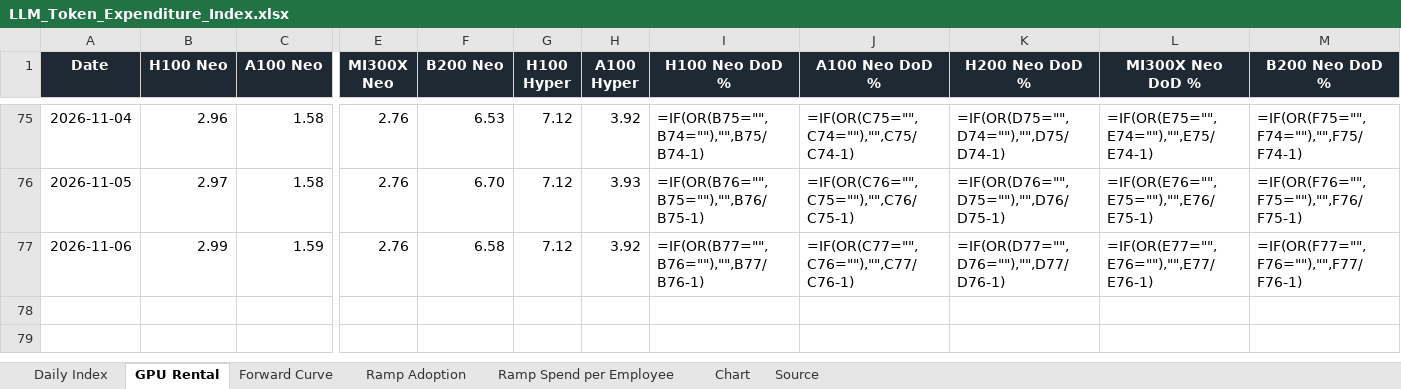
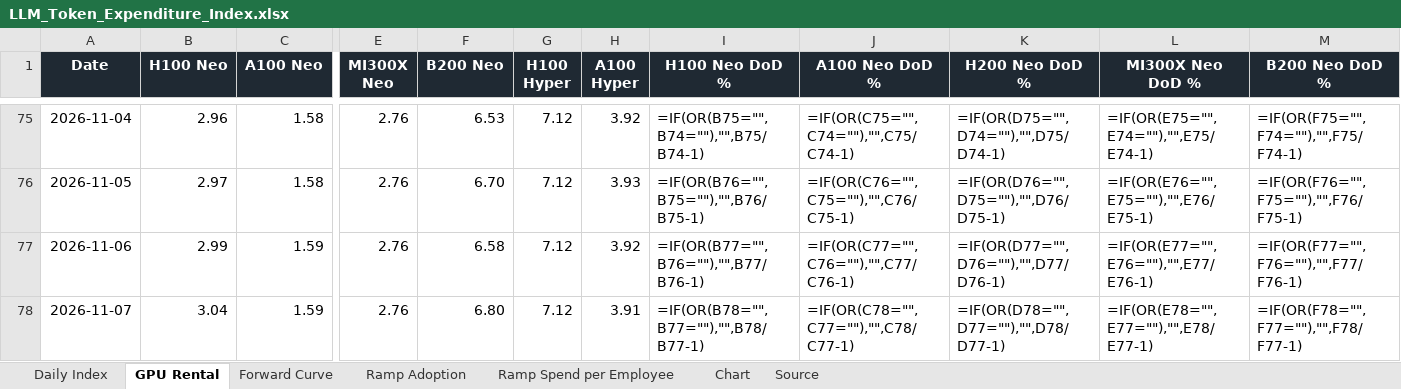
Before and after one commit to xcidjazz/silicon-data-tracker, an Excel workbook: LLM_Token_Expenditure_Index.xlsx, sheet GPU Rental, drawn as a sheet; only a part is shown, gaps mark what is left out; values as stored, in another font and other column widths than the file's, no borders; formulas without a stored value are shown as written; rows hold the shown columns only; the diff names each change by its address in the sheet, - before the commit and + after, or states it on an @@ line.

```diff
--- a/LLM_Token_Expenditure_Index.xlsx (sheet GPU Rental)
+++ b/LLM_Token_Expenditure_Index.xlsx (sheet GPU Rental)
+row 78: 2026-11-07 | 3.04 | 1.59 | 2.76 | 6.80 | 7.12 | 3.91 | =IF(OR(B78="",B77=""),"",B78/B77-1) | =IF(OR(C78="",C77=""),"",C78/C77-1) | =IF(OR(D78="",D77=""),"",D78/D77-1) | =IF(OR(E78="",E77=""),"",E78/E77-1) | =IF(OR(F78="",F77=""),"",F78/F77-1)
```
Also changed, not shown: sheet Source, charts or pictures, 1 other file.
